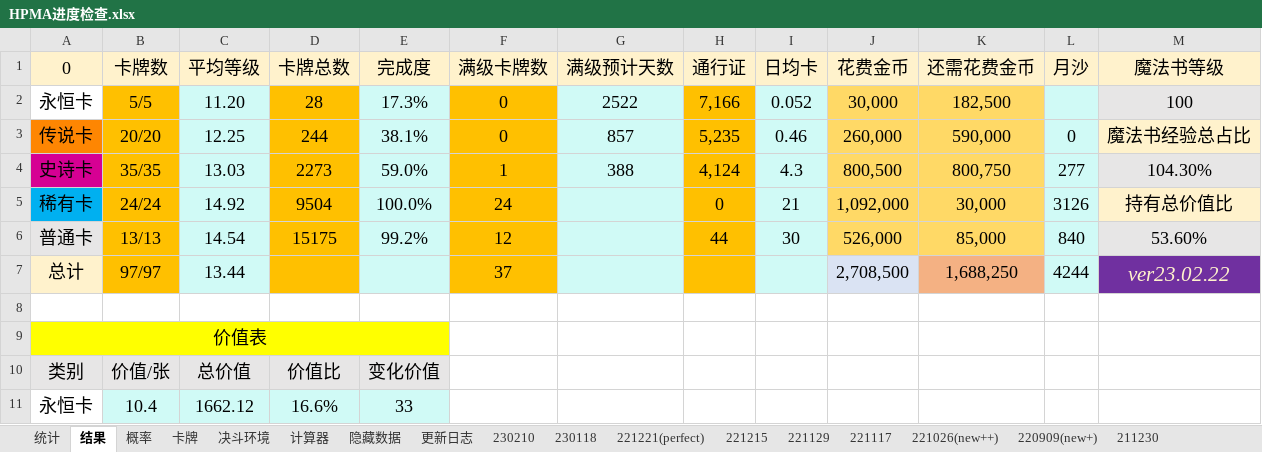
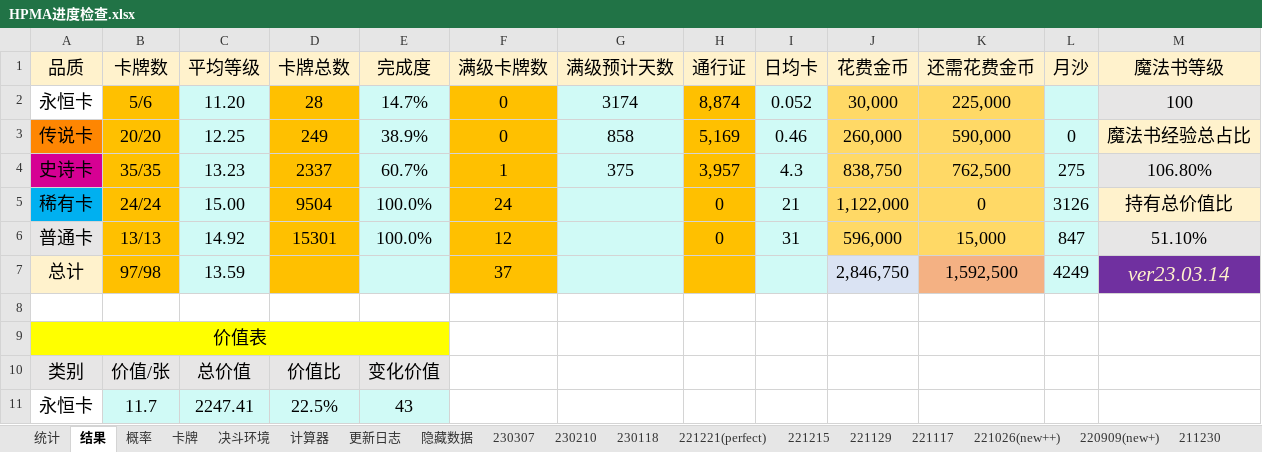
Before and after one commit to nine0426/nine0426.github.io, an Excel workbook: apps/HPMA进度检查.xlsx, sheet 结果, drawn as a sheet; only a part is shown; values as stored, in another font and other column widths than the file's, no borders; conditional formats not drawn; removed rows and columns are numbered as before the commit, all else as after; the diff covers the shown part only; the diff names each change by its address in the sheet, - before the commit and + after, or states it on an @@ line.

```diff
--- a/apps/HPMA进度检查.xlsx (sheet 结果)
+++ b/apps/HPMA进度检查.xlsx (sheet 结果)
+sheet tab: 230307
@@ sheet tab order changed: 统计 | 结果 | 概率 | 卡牌 | 决斗环境 | 计算器 | 更新日志 | 隐藏数据 | 230307 | 230210 | 230118 | 221221(perfect) | 221215 | 221129 | 221117 | 221026(new++) | 220909(new+) | 211230 @@
-A1: 0
+A1: 品质
-B2 (卡牌数): 5/5
+B2 (卡牌数): 5/6
-E2 (完成度): 17.3%
+E2 (完成度): 14.7%
-G2 (满级预计天数): 2522
+G2 (满级预计天数): 3174
-H2 (通行证): 7,166
+H2 (通行证): 8,874
-K2 (还需花费金币): 182,500
+K2 (还需花费金币): 225,000
-D3 (卡牌总数): 244
+D3 (卡牌总数): 249
-E3 (完成度): 38.1%
+E3 (完成度): 38.9%
-G3 (满级预计天数): 857
+G3 (满级预计天数): 858
-H3 (通行证): 5,235
+H3 (通行证): 5,169
-C4 (平均等级): 13.03
+C4 (平均等级): 13.23
-D4 (卡牌总数): 2273
+D4 (卡牌总数): 2337
-E4 (完成度): 59.0%
+E4 (完成度): 60.7%
-G4 (满级预计天数): 388
+G4 (满级预计天数): 375
-H4 (通行证): 4,124
+H4 (通行证): 3,957
-J4 (花费金币): 800,500
+J4 (花费金币): 838,750
-K4 (还需花费金币): 800,750
+K4 (还需花费金币): 762,500
-L4 (月沙): 277
+L4 (月沙): 275
-M4 (魔法书等级): 104.30%
+M4 (魔法书等级): 106.80%
-C5 (平均等级): 14.92
+C5 (平均等级): 15.00
-J5 (花费金币): 1,092,000
+J5 (花费金币): 1,122,000
-K5 (还需花费金币): 30,000
+K5 (还需花费金币): 0
-row 6: 普通卡 | 13/13 | 14.54 | 15175 | 99.2% | 12 |  | 44 | 30 | 526,000 | 85,000 | 840 | 53.60%
+row 6: 普通卡 | 13/13 | 14.92 | 15301 | 100.0% | 12 |  | 0 | 31 | 596,000 | 15,000 | 847 | 51.10%
-B7 (卡牌数): 97/97
+B7 (卡牌数): 97/98
-C7 (平均等级): 13.44
+C7 (平均等级): 13.59
-J7 (花费金币): 2,708,500
+J7 (花费金币): 2,846,750
-K7 (还需花费金币): 1,688,250
+K7 (还需花费金币): 1,592,500
-L7 (月沙): 4244
+L7 (月沙): 4249
-M7 (魔法书等级): ver23.02.22
+M7 (魔法书等级): ver23.03.14
-row 11: 永恒卡 | 10.4 | 1662.12 | 16.6% | 33
+row 11: 永恒卡 | 11.7 | 2247.41 | 22.5% | 43
```
Also changed, not shown: 2 added rows, 2 removed rows and 12 edited cells elsewhere in this sheet, sheet 统计, sheet 概率, sheet 卡牌, sheet 隐藏数据, sheet 211230, sheet 计算器, formulas that keep their value, 1 other file.
